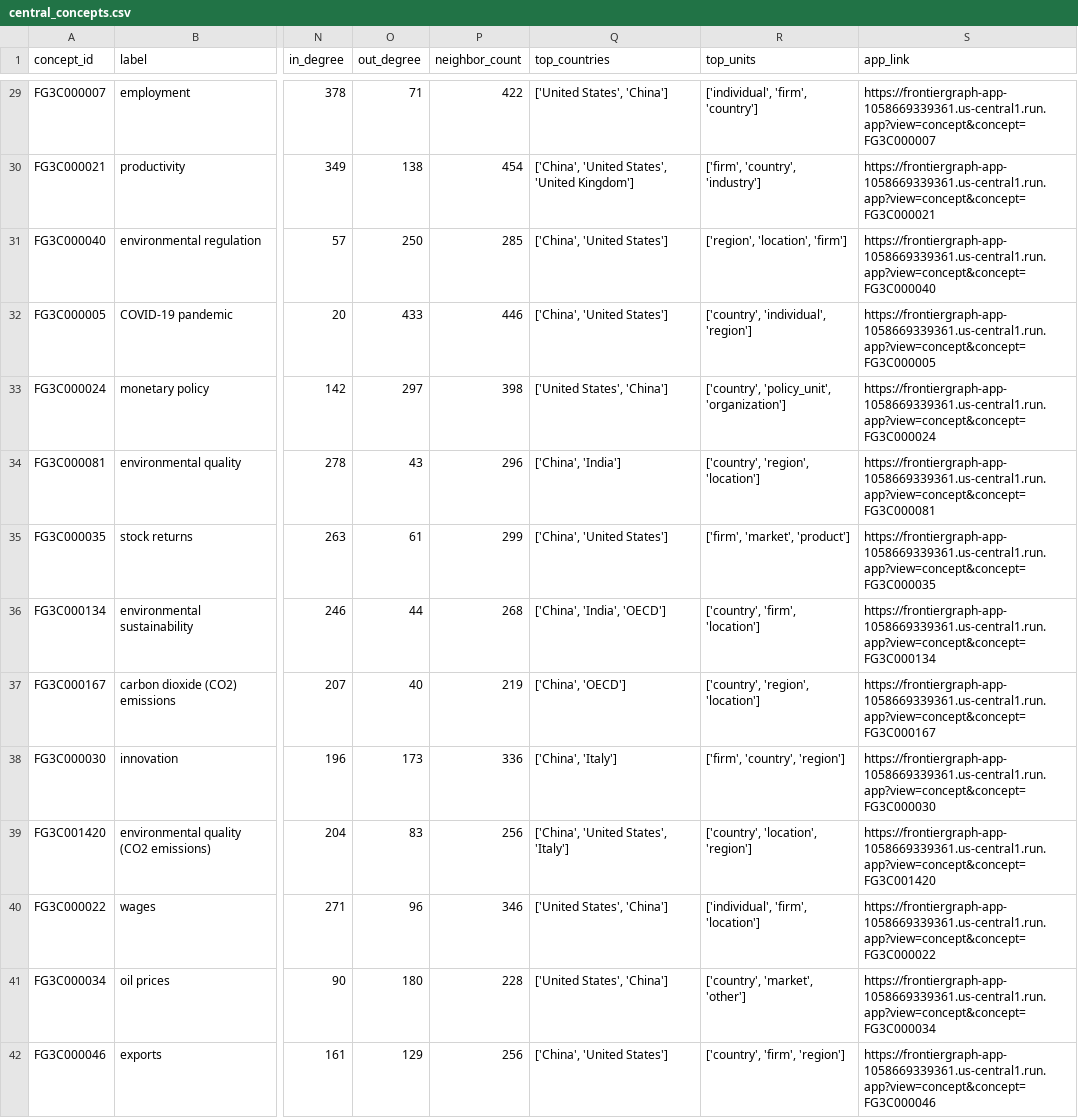
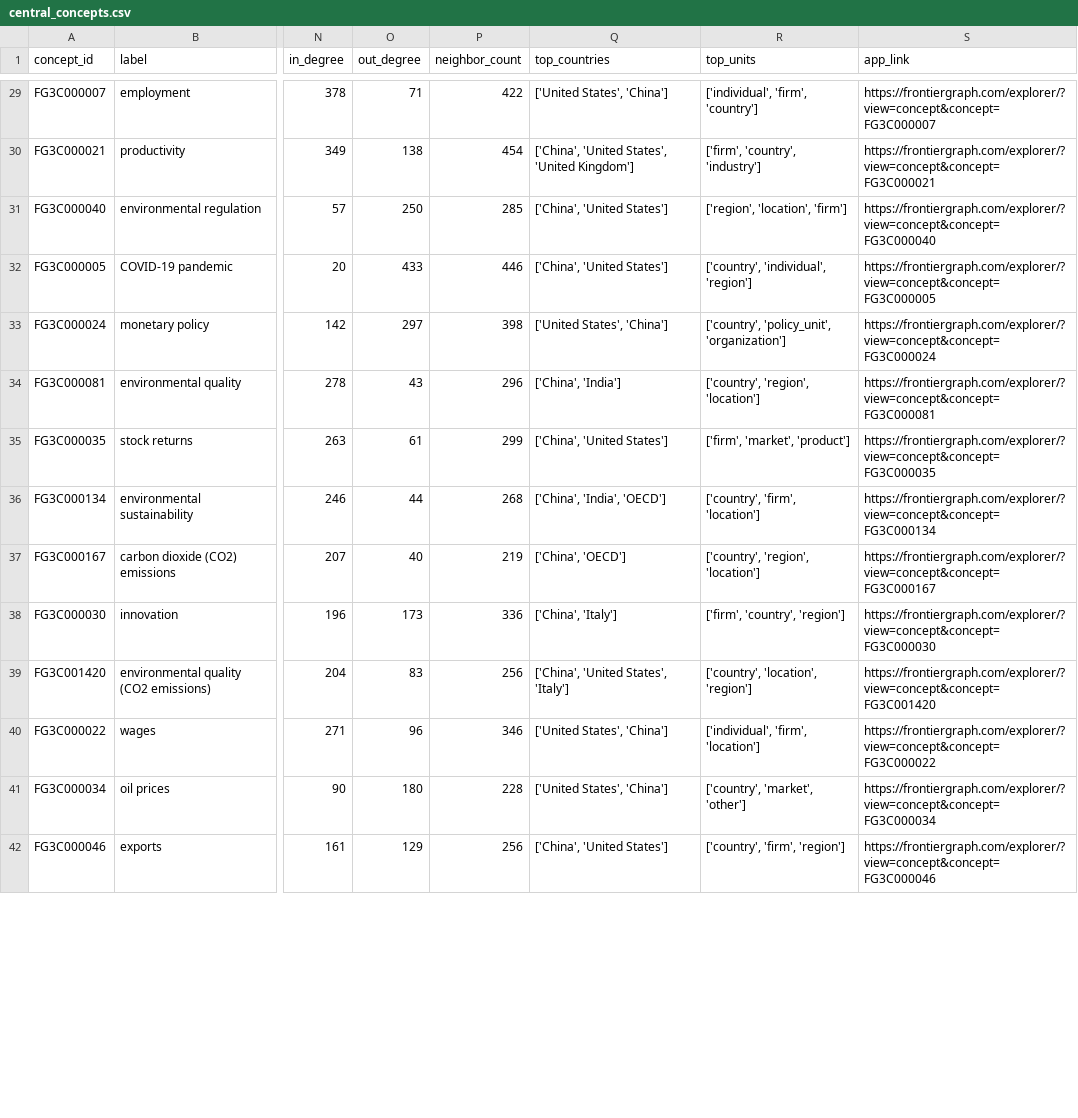
Before and after one commit to prashgarg/frontiergraph, a CSV file: site/public/data/v2/central_concepts.csv, drawn as a sheet; only a part is shown, gaps mark what is left out; the diff covers the shown part only; the diff names each change by its address in the sheet, - before the commit and + after, or states it on an @@ line.

```diff
--- a/site/public/data/v2/central_concepts.csv
+++ b/site/public/data/v2/central_concepts.csv
-S29 (app_link): https://frontiergraph-app-1058669339361.us-central1.run.app?view=concept&concept=FG3C000007
+S29 (app_link): https://frontiergraph.com/explorer/?view=concept&concept=FG3C000007
-S30 (app_link): https://frontiergraph-app-1058669339361.us-central1.run.app?view=concept&concept=FG3C000021
+S30 (app_link): https://frontiergraph.com/explorer/?view=concept&concept=FG3C000021
-S31 (app_link): https://frontiergraph-app-1058669339361.us-central1.run.app?view=concept&concept=FG3C000040
+S31 (app_link): https://frontiergraph.com/explorer/?view=concept&concept=FG3C000040
-S32 (app_link): https://frontiergraph-app-1058669339361.us-central1.run.app?view=concept&concept=FG3C000005
+S32 (app_link): https://frontiergraph.com/explorer/?view=concept&concept=FG3C000005
-S33 (app_link): https://frontiergraph-app-1058669339361.us-central1.run.app?view=concept&concept=FG3C000024
+S33 (app_link): https://frontiergraph.com/explorer/?view=concept&concept=FG3C000024
-S34 (app_link): https://frontiergraph-app-1058669339361.us-central1.run.app?view=concept&concept=FG3C000081
+S34 (app_link): https://frontiergraph.com/explorer/?view=concept&concept=FG3C000081
-S35 (app_link): https://frontiergraph-app-1058669339361.us-central1.run.app?view=concept&concept=FG3C000035
+S35 (app_link): https://frontiergraph.com/explorer/?view=concept&concept=FG3C000035
-S36 (app_link): https://frontiergraph-app-1058669339361.us-central1.run.app?view=concept&concept=FG3C000134
+S36 (app_link): https://frontiergraph.com/explorer/?view=concept&concept=FG3C000134
-S37 (app_link): https://frontiergraph-app-1058669339361.us-central1.run.app?view=concept&concept=FG3C000167
+S37 (app_link): https://frontiergraph.com/explorer/?view=concept&concept=FG3C000167
-S38 (app_link): https://frontiergraph-app-1058669339361.us-central1.run.app?view=concept&concept=FG3C000030
+S38 (app_link): https://frontiergraph.com/explorer/?view=concept&concept=FG3C000030
-S39 (app_link): https://frontiergraph-app-1058669339361.us-central1.run.app?view=concept&concept=FG3C001420
+S39 (app_link): https://frontiergraph.com/explorer/?view=concept&concept=FG3C001420
-S40 (app_link): https://frontiergraph-app-1058669339361.us-central1.run.app?view=concept&concept=FG3C000022
+S40 (app_link): https://frontiergraph.com/explorer/?view=concept&concept=FG3C000022
-S41 (app_link): https://frontiergraph-app-1058669339361.us-central1.run.app?view=concept&concept=FG3C000034
+S41 (app_link): https://frontiergraph.com/explorer/?view=concept&concept=FG3C000034
-S42 (app_link): https://frontiergraph-app-1058669339361.us-central1.run.app?view=concept&concept=FG3C000046
+S42 (app_link): https://frontiergraph.com/explorer/?view=concept&concept=FG3C000046
```
Also changed, not shown: 186 edited cells elsewhere in this file, 45 other files.
